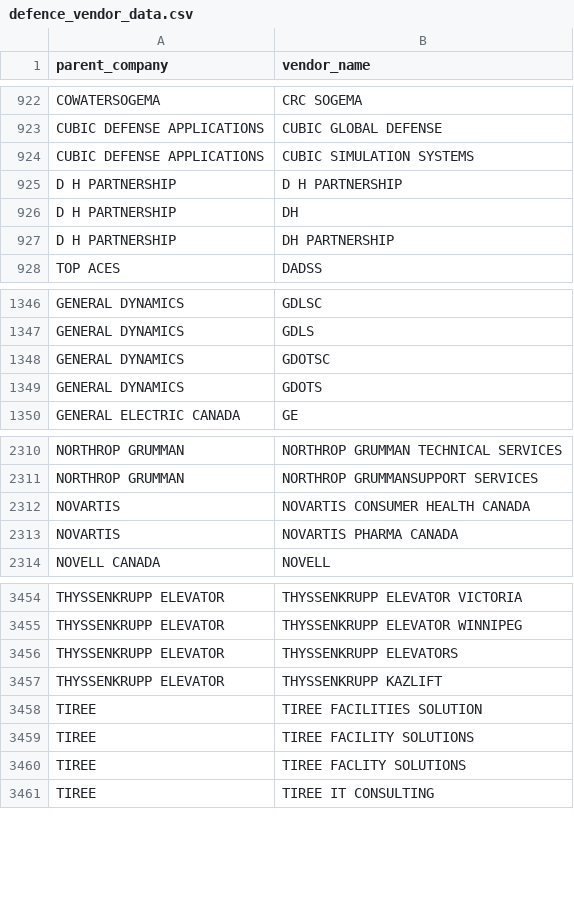
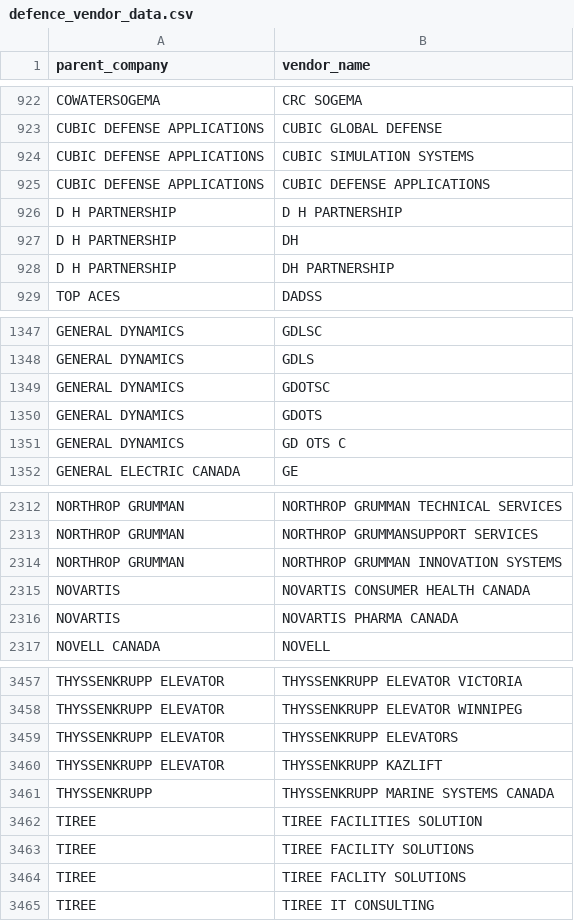
Before and after one commit to nmarum/canadadefencespending, a CSV file: defence_vendor_data.csv, drawn as a sheet; only a part is shown, gaps mark what is left out.

```diff
--- a/defence_vendor_data.csv
+++ b/defence_vendor_data.csv
@@ -924,2 +924,3 @@ CUBIC DEFENSE APPLICATIONS,CUBIC GLOBAL DEFENSE
 CUBIC DEFENSE APPLICATIONS,CUBIC SIMULATION SYSTEMS
+CUBIC DEFENSE APPLICATIONS,CUBIC DEFENSE APPLICATIONS
 D H PARTNERSHIP,D H PARTNERSHIP
@@ -1349,2 +1350,3 @@ GENERAL DYNAMICS,GDOTSC
 GENERAL DYNAMICS,GDOTS
+GENERAL DYNAMICS,GD OTS C
 GENERAL ELECTRIC CANADA,GE
@@ -2311,2 +2313,3 @@ NORTHROP GRUMMAN,NORTHROP GRUMMAN TECHNICAL SERVICES
 NORTHROP GRUMMAN,NORTHROP GRUMMANSUPPORT SERVICES
+NORTHROP GRUMMAN,NORTHROP GRUMMAN INNOVATION SYSTEMS
 NOVARTIS,NOVARTIS CONSUMER HEALTH CANADA
@@ -3457,2 +3460,3 @@ THYSSENKRUPP ELEVATOR,THYSSENKRUPP ELEVATORS
 THYSSENKRUPP ELEVATOR,THYSSENKRUPP KAZLIFT
+THYSSENKRUPP,THYSSENKRUPP MARINE SYSTEMS CANADA
 TIREE,TIREE FACILITIES SOLUTION
```
Also changed, not shown: 3 other files.
